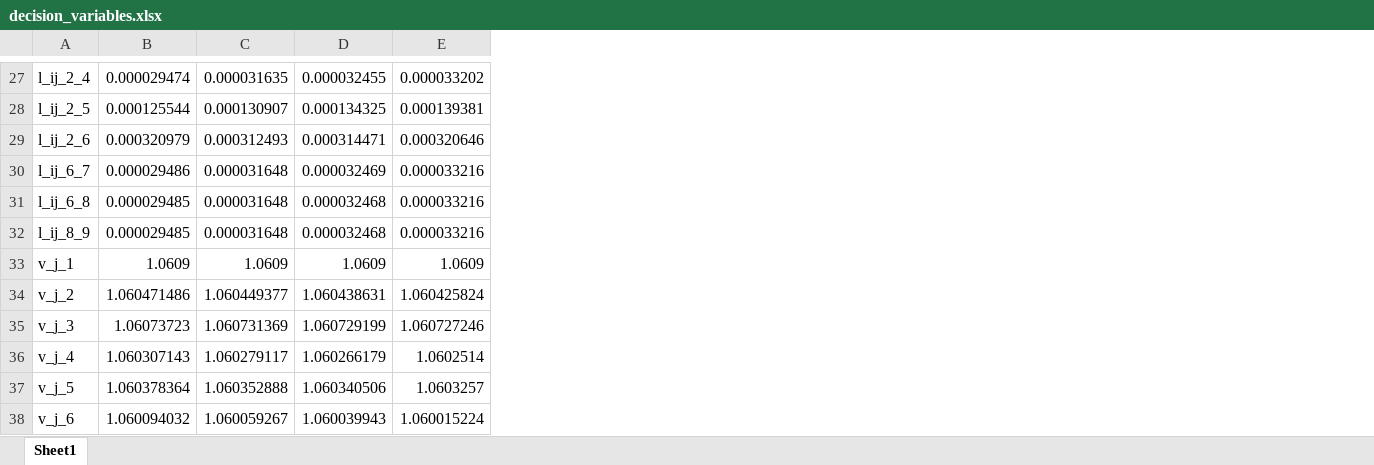
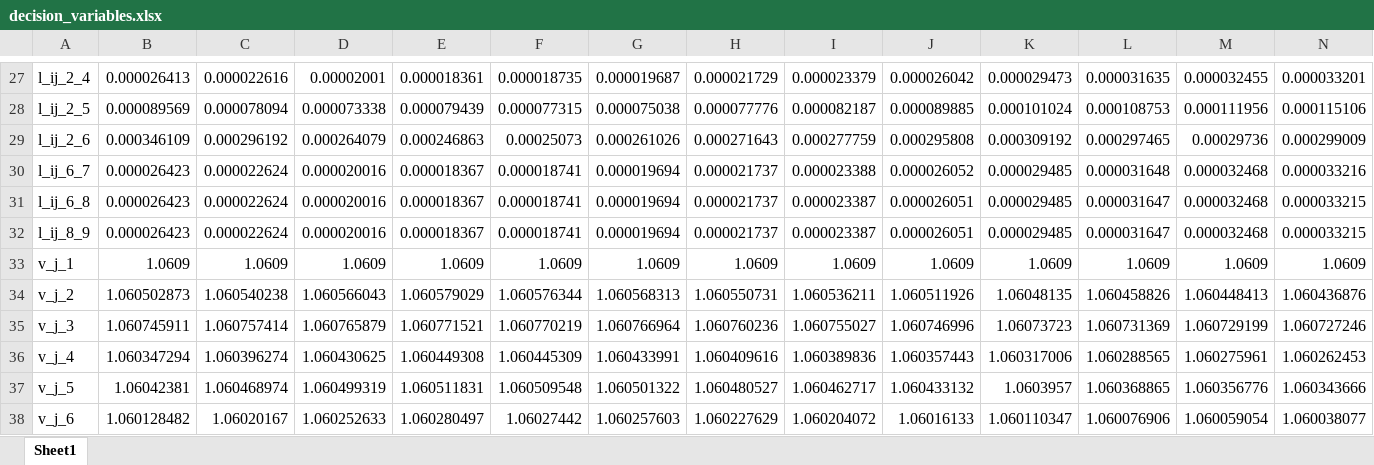
Before and after one commit to Realife-Brahmin/MultiPeriodDistOPF, an Excel workbook: decision_variables.xlsx, sheet Sheet1, drawn as a sheet; only a part is shown, gaps mark what is left out; values as stored, in another font and other column widths than the file's, no borders; addresses are those after the commit; the diff covers the shown part only; the diff names each change by its address in the sheet, - before the commit and + after, or states it on an @@ line.

```diff
--- a/decision_variables.xlsx (sheet Sheet1)
+++ b/decision_variables.xlsx (sheet Sheet1)
+column B, rows 27-38: 0.000026413 | 0.000089569 | 0.000346109 | 0.000026423 | 0.000026423 | 0.000026423 | 1.0609 | 1.060502873 | 1.060745911 | 1.060347294 | 1.06042381 | 1.060128482
+column C, rows 27-38: 0.000022616 | 0.000078094 | 0.000296192 | 0.000022624 | 0.000022624 | 0.000022624 | 1.0609 | 1.060540238 | 1.060757414 | 1.060396274 | 1.060468974 | 1.06020167
+column D, rows 27-38: 0.00002001 | 0.000073338 | 0.000264079 | 0.000020016 | 0.000020016 | 0.000020016 | 1.0609 | 1.060566043 | 1.060765879 | 1.060430625 | 1.060499319 | 1.060252633
+column E, rows 27-38: 0.000018361 | 0.000079439 | 0.000246863 | 0.000018367 | 0.000018367 | 0.000018367 | 1.0609 | 1.060579029 | 1.060771521 | 1.060449308 | 1.060511831 | 1.060280497
+column F, rows 27-38: 0.000018735 | 0.000077315 | 0.00025073 | 0.000018741 | 0.000018741 | 0.000018741 | 1.0609 | 1.060576344 | 1.060770219 | 1.060445309 | 1.060509548 | 1.06027442
+column G, rows 27-38: 0.000019687 | 0.000075038 | 0.000261026 | 0.000019694 | 0.000019694 | 0.000019694 | 1.0609 | 1.060568313 | 1.060766964 | 1.060433991 | 1.060501322 | 1.060257603
+column H, rows 27-38: 0.000021729 | 0.000077776 | 0.000271643 | 0.000021737 | 0.000021737 | 0.000021737 | 1.0609 | 1.060550731 | 1.060760236 | 1.060409616 | 1.060480527 | 1.060227629
+column I, rows 27-38: 0.000023379 | 0.000082187 | 0.000277759 | 0.000023388 | 0.000023387 | 0.000023387 | 1.0609 | 1.060536211 | 1.060755027 | 1.060389836 | 1.060462717 | 1.060204072
+column J, rows 27-38: 0.000026042 | 0.000089885 | 0.000295808 | 0.000026052 | 0.000026051 | 0.000026051 | 1.0609 | 1.060511926 | 1.060746996 | 1.060357443 | 1.060433132 | 1.06016133
-K27: 0.000029474
+K27: 0.000029473
-N27: 0.000033202
+N27: 0.000033201
-K28: 0.000125544
+K28: 0.000101024
-L28: 0.000130907
+L28: 0.000108753
-M28: 0.000134325
+M28: 0.000111956
-N28: 0.000139381
+N28: 0.000115106
-K29: 0.000320979
+K29: 0.000309192
-L29: 0.000312493
+L29: 0.000297465
-M29: 0.000314471
+M29: 0.00029736
-N29: 0.000320646
+N29: 0.000299009
-K30: 0.000029486
+K30: 0.000029485
-M30: 0.000032469
+M30: 0.000032468
-L31:L32: 0.000031648
+L31:L32: 0.000031647
-N31:N32: 0.000033216
+N31:N32: 0.000033215
-K34: 1.060471486
+K34: 1.06048135
-L34: 1.060449377
+L34: 1.060458826
-M34: 1.060438631
+M34: 1.060448413
-N34: 1.060425824
+N34: 1.060436876
-K36: 1.060307143
+K36: 1.060317006
-L36: 1.060279117
+L36: 1.060288565
-M36: 1.060266179
+M36: 1.060275961
-N36: 1.0602514
+N36: 1.060262453
-K37: 1.060378364
+K37: 1.0603957
-L37: 1.060352888
+L37: 1.060368865
-M37: 1.060340506
+M37: 1.060356776
-N37: 1.0603257
+N37: 1.060343666
-K38: 1.060094032
+K38: 1.060110347
-L38: 1.060059267
+L38: 1.060076906
-M38: 1.060039943
+M38: 1.060059054
-N38: 1.060015224
+N38: 1.060038077
```
Also changed, not shown: 11 added columns, 1 removed column and 95 edited cells elsewhere in this sheet, 2 other files.
